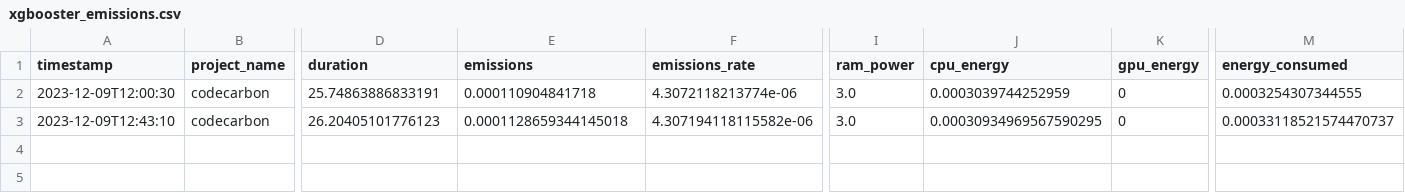
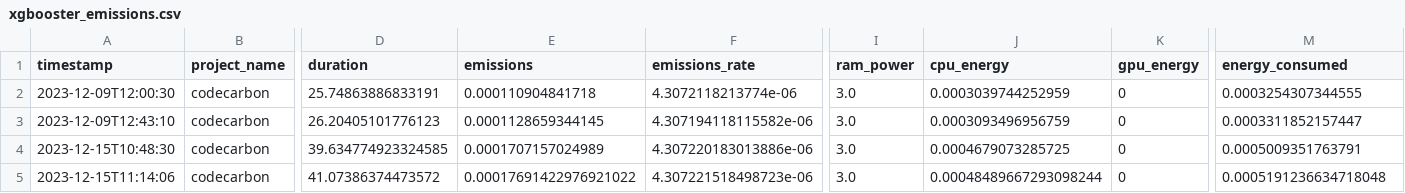
Before and after one commit to se4ai2324-uniba/GHIPrediction, a CSV file: reports/codecarbon/xgbooster_emissions.csv, drawn as a sheet; only a part is shown, gaps mark what is left out; rows hold the shown columns only; the diff names each change by its address in the sheet, - before the commit and + after, or states it on an @@ line.

```diff
--- a/reports/codecarbon/xgbooster_emissions.csv
+++ b/reports/codecarbon/xgbooster_emissions.csv
-E3 (emissions): 0.0001128659344145018
+E3 (emissions): 0.0001128659344145
-J3 (cpu_energy): 0.00030934969567590295
+J3 (cpu_energy): 0.0003093496956759
-M3 (energy_consumed): 0.00033118521574470737
+M3 (energy_consumed): 0.0003311852157447
+row 4: 2023-12-15T10:48:30 | codecarbon | 39.634774923324585 | 0.0001707157024989 | 4.307220183013886e-06 | 3.0 | 0.0004679073285725 | 0 | 0.0005009351763791
+row 5: 2023-12-15T11:14:06 | codecarbon | 41.07386374473572 | 0.00017691422976921022 | 4.307221518498723e-06 | 3.0 | 0.00048489667293098244 | 0 | 0.0005191236634718048
```
Also changed, not shown: reports/codecarbon/compare_emissions.csv, 5 other files.
